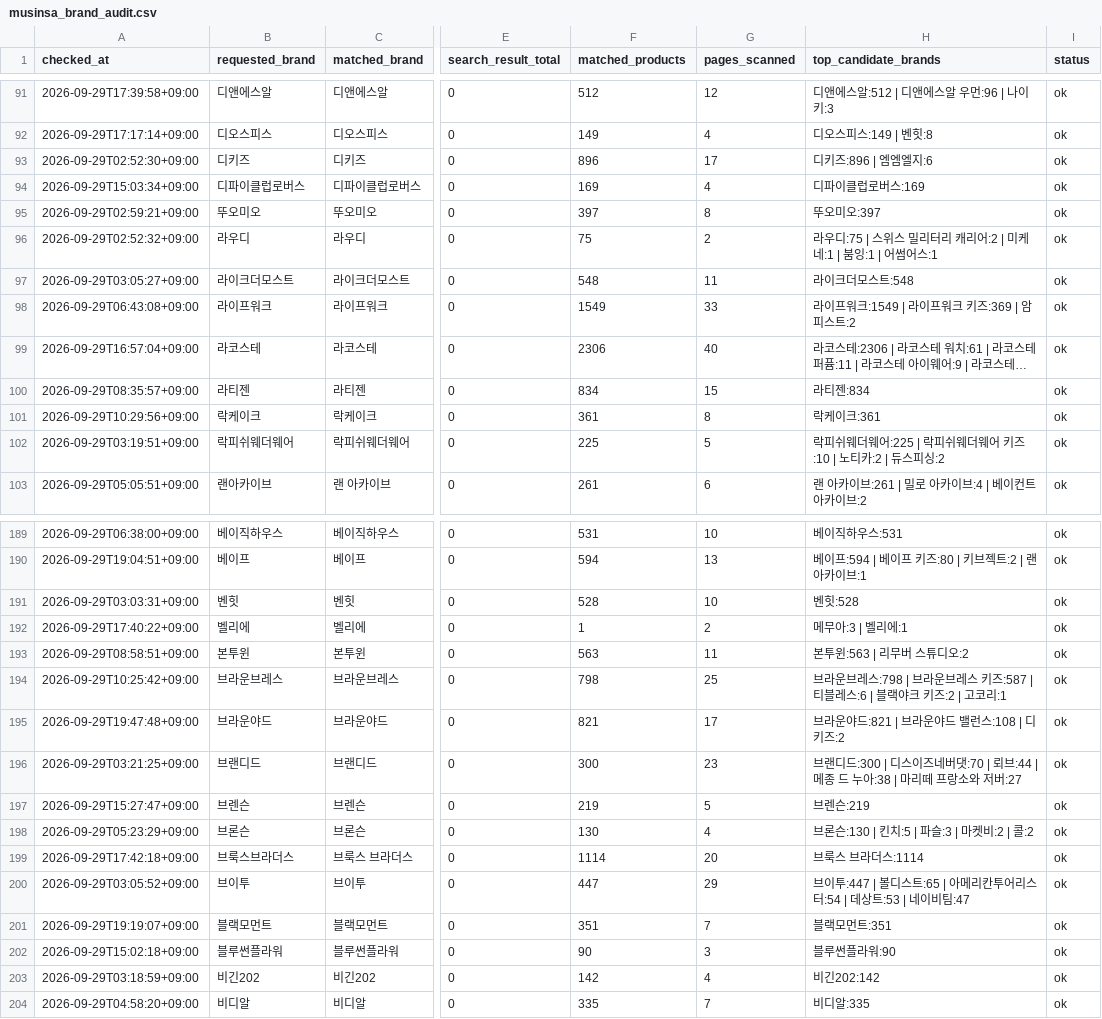
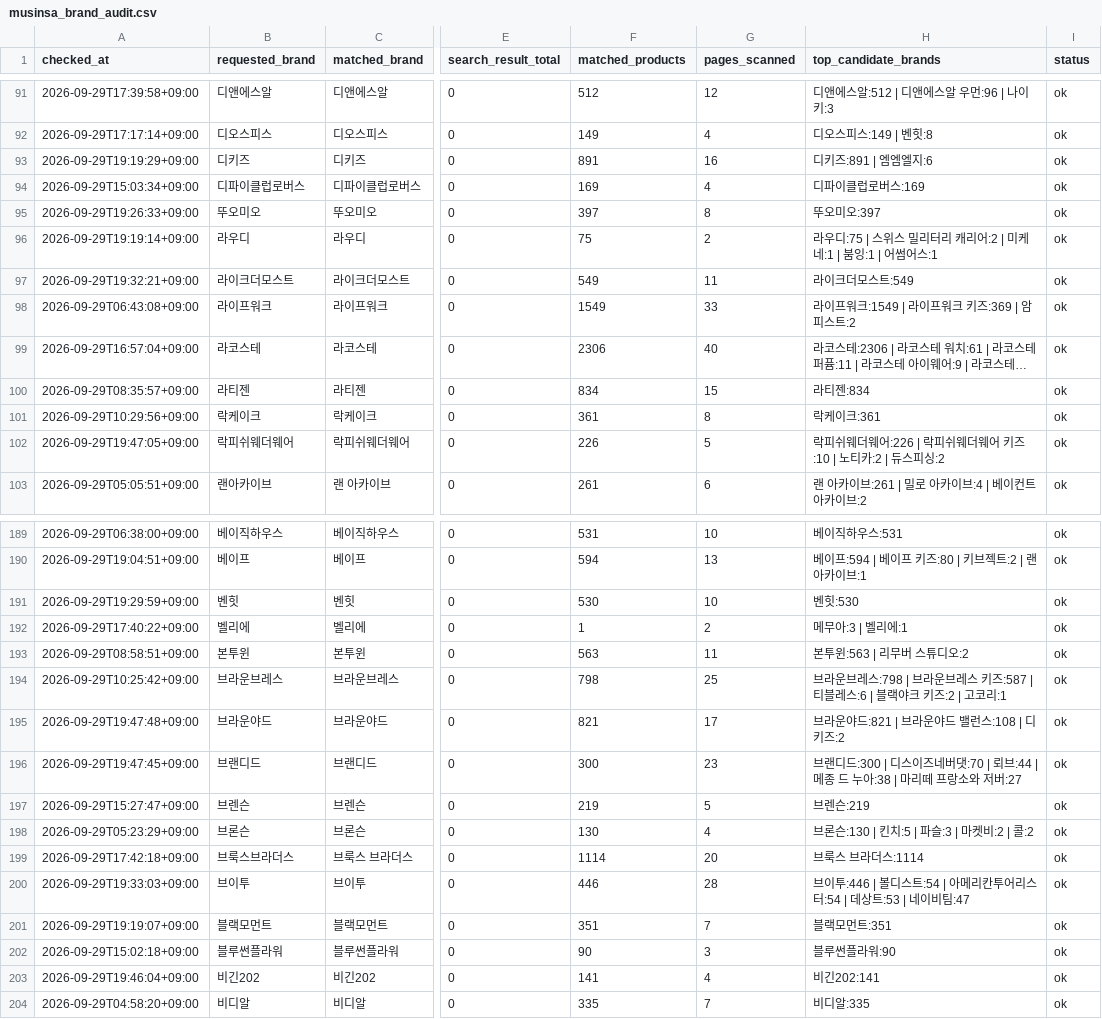
Before and after one commit to kwj-lab/-, a CSV file: musinsa_brand_audit.csv, drawn as a sheet; only a part is shown, gaps mark what is left out; long unchanged cells end in …; the diff covers the shown part only; the diff names each change by its address in the sheet, - before the commit and + after, or states it on an @@ line.

```diff
--- a/musinsa_brand_audit.csv
+++ b/musinsa_brand_audit.csv
-A93 (checked_at): 2026-09-29T02:52:30+09:00
+A93 (checked_at): 2026-09-29T19:19:29+09:00
-F93 (matched_products): 896
+F93 (matched_products): 891
-G93 (pages_scanned): 17
+G93 (pages_scanned): 16
-H93 (top_candidate_brands): 디키즈:896 | 엠엠엘지:6
+H93 (top_candidate_brands): 디키즈:891 | 엠엠엘지:6
-A95 (checked_at): 2026-09-29T02:59:21+09:00
+A95 (checked_at): 2026-09-29T19:26:33+09:00
-A96 (checked_at): 2026-09-29T02:52:32+09:00
+A96 (checked_at): 2026-09-29T19:19:14+09:00
-A97 (checked_at): 2026-09-29T03:05:27+09:00
+A97 (checked_at): 2026-09-29T19:32:21+09:00
-F97 (matched_products): 548
+F97 (matched_products): 549
-H97 (top_candidate_brands): 라이크더모스트:548
+H97 (top_candidate_brands): 라이크더모스트:549
-A102 (checked_at): 2026-09-29T03:19:51+09:00
+A102 (checked_at): 2026-09-29T19:47:05+09:00
-F102 (matched_products): 225
+F102 (matched_products): 226
-H102 (top_candidate_brands): 락피쉬웨더웨어:225 | 락피쉬웨더웨어 키즈:10 | 노티카:2 | 듀스피싱:2
+H102 (top_candidate_brands): 락피쉬웨더웨어:226 | 락피쉬웨더웨어 키즈:10 | 노티카:2 | 듀스피싱:2
-A191 (checked_at): 2026-09-29T03:03:31+09:00
+A191 (checked_at): 2026-09-29T19:29:59+09:00
-F191 (matched_products): 528
+F191 (matched_products): 530
-H191 (top_candidate_brands): 벤힛:528
+H191 (top_candidate_brands): 벤힛:530
-A196 (checked_at): 2026-09-29T03:21:25+09:00
+A196 (checked_at): 2026-09-29T19:47:45+09:00
-A200 (checked_at): 2026-09-29T03:05:52+09:00
+A200 (checked_at): 2026-09-29T19:33:03+09:00
-F200 (matched_products): 447
+F200 (matched_products): 446
-G200 (pages_scanned): 29
+G200 (pages_scanned): 28
-H200 (top_candidate_brands): 브이투:447 | 볼디스트:65 | 아메리…
+H200 (top_candidate_brands): 브이투:446 | 볼디스트:54 | 아메리…
-A203 (checked_at): 2026-09-29T03:18:59+09:00
+A203 (checked_at): 2026-09-29T19:46:04+09:00
-F203 (matched_products): 142
+F203 (matched_products): 141
-H203 (top_candidate_brands): 비긴202:142
+H203 (top_candidate_brands): 비긴202:141
```
Also changed, not shown: 91 edited cells elsewhere in this file, 2 other files.
